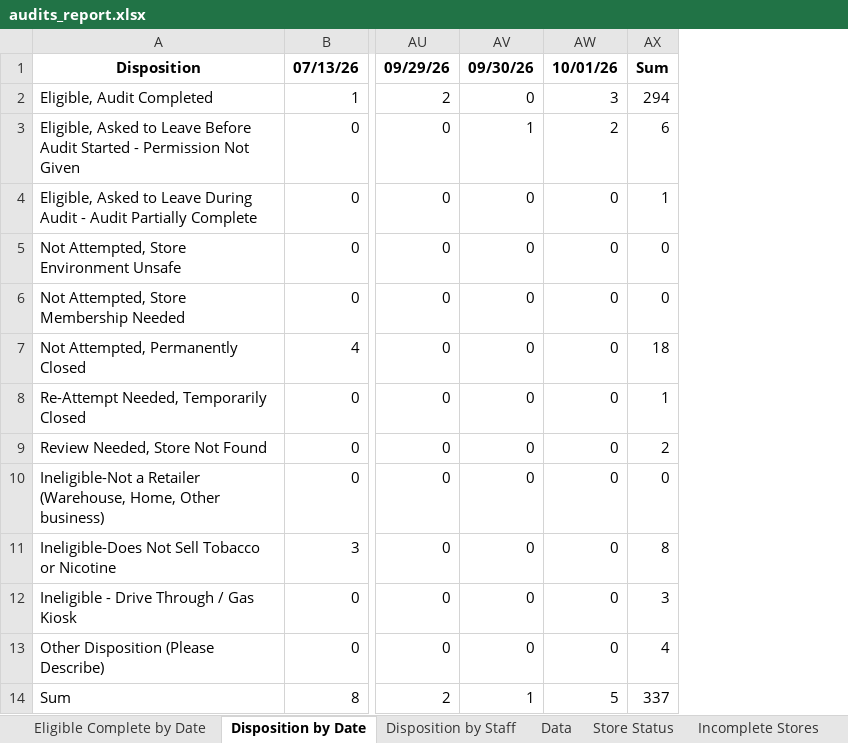
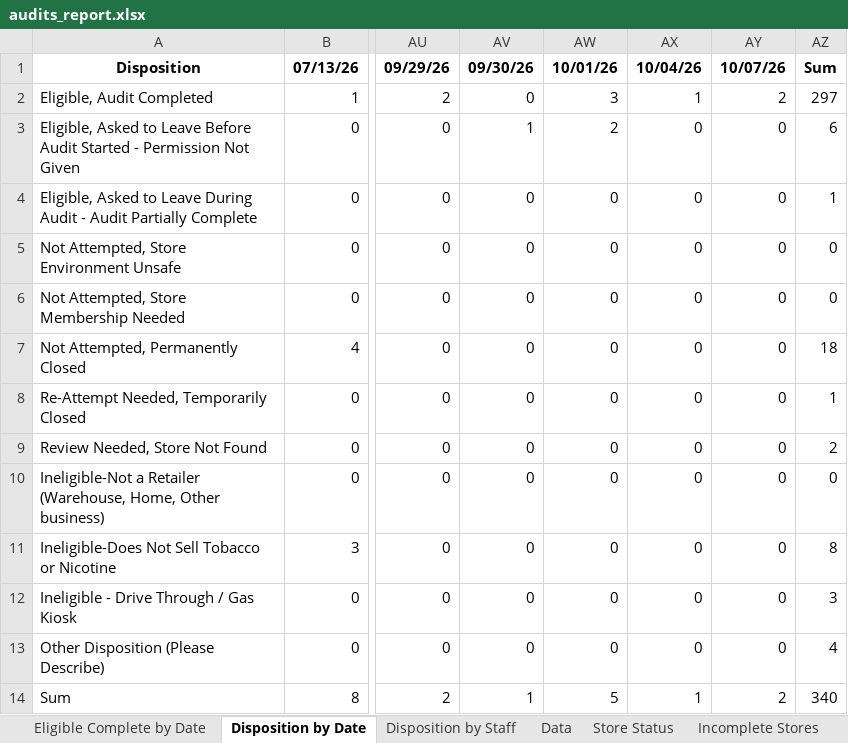
Before and after one commit to sshamblen/public, an Excel workbook: audits_report.xlsx, sheet Disposition by Date, drawn as a sheet; only a part is shown, gaps mark what is left out; values as stored, in another font and other column widths than the file's, no borders; addresses are those after the commit; the diff names each change by its address in the sheet, - before the commit and + after, or states it on an @@ line.

```diff
--- a/audits_report.xlsx (sheet Disposition by Date)
+++ b/audits_report.xlsx (sheet Disposition by Date)
+column AX, rows 1-14: 10/04/26 | 1 | 0 | 0 | 0 | 0 | 0 | 0 | 0 | 0 | 0 | 0 | 0 | 1
+column AY, rows 1-14: 10/07/26 | 2 | 0 | 0 | 0 | 0 | 0 | 0 | 0 | 0 | 0 | 0 | 0 | 2
-AZ2: 294
+AZ2: 297
-AZ14: 337
+AZ14: 340
```
Also changed, not shown: sheet Eligible Complete by Date, sheet Store Status, sheet Incomplete Stores, sheet Data, sheet Disposition by Staff.
